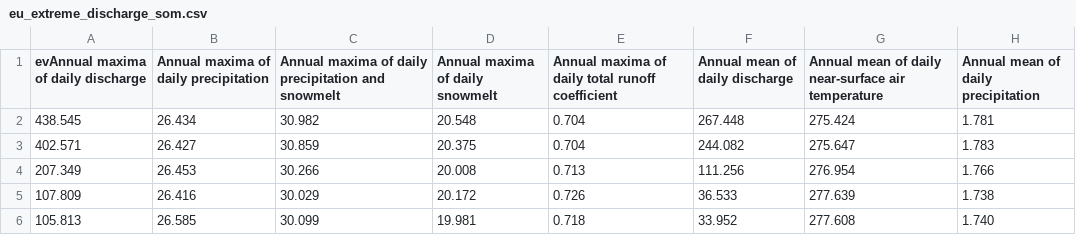
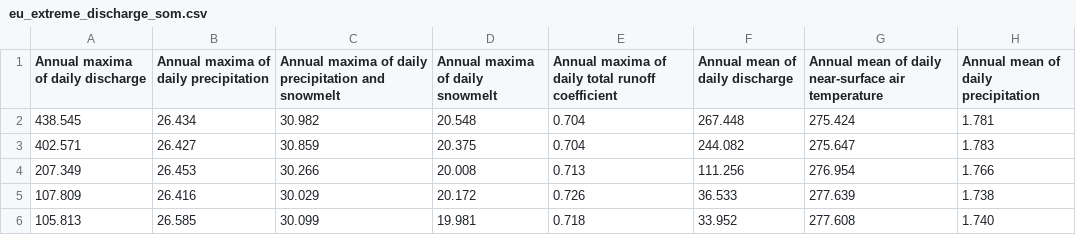
Before and after one commit to mattijn/datasets, a CSV file: eu_extreme_discharge_som.csv, drawn as a sheet; only a part is shown; the diff names each change by its address in the sheet, - before the commit and + after, or states it on an @@ line.

Commit message:
Update eu_extreme_discharge_som.csv

```diff
--- a/eu_extreme_discharge_som.csv
+++ b/eu_extreme_discharge_som.csv
-A1: evAnnual maxima of daily discharge
+A1: Annual maxima of daily discharge
```
